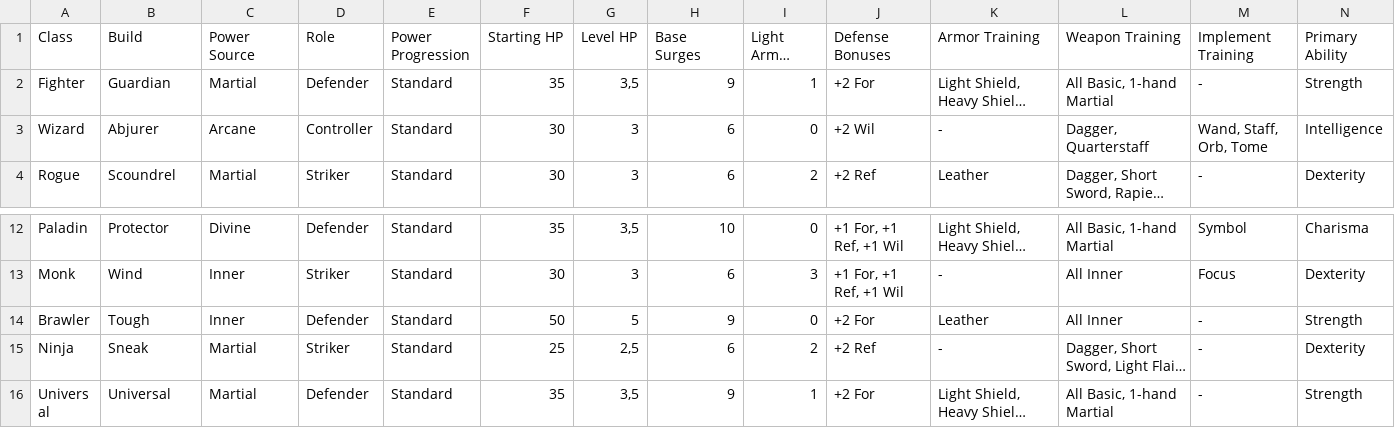
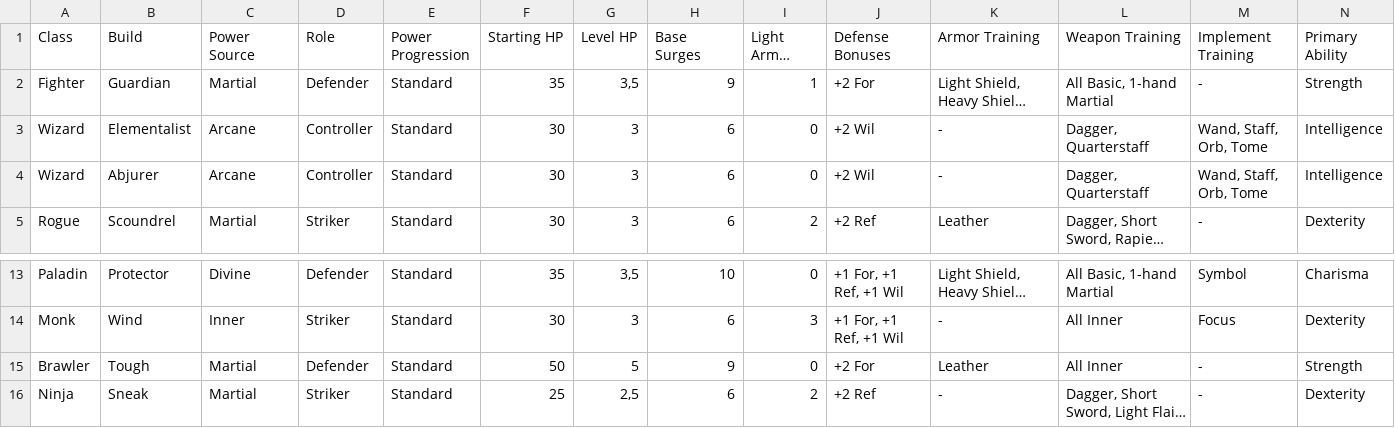
Before and after one commit to capelastegui/sfrpg, a CSV file: raw/charactercreation/Class-stats.csv, drawn as a sheet; only a part is shown, gaps mark what is left out; the shorter side is filled out with more unchanged rows; long unchanged cells end in …; addresses are those after the commit; rows hold the shown columns only; the diff names each change by its address in the sheet, - before the commit and + after, or states it on an @@ line.

```diff
--- a/raw/charactercreation/Class-stats.csv
+++ b/raw/charactercreation/Class-stats.csv
+row 3: Wizard | Elementalist | Arcane | Controller | Standard | 30 | 3 | 6 | 0 | +2 Wil | - | Dagger, Quarterstaff | Wand, Staff, Orb, Tome | Intelligence
-C15 (Power Source): Inner
+C15 (Power Source): Martial
```
Also changed, not shown: raw/charactercreation/Class-features.csv, raw/charactercreation/Powers-raw.csv, 7 other files.
